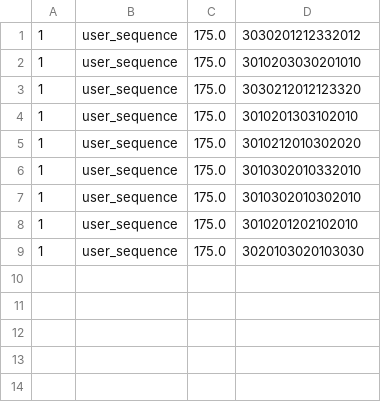
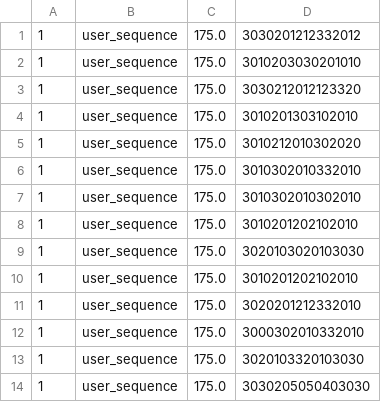
Before and after one commit to TaylorPeer/AI-909, a TSV file: src/main/resources/training-sequences.tsv, drawn as a sheet.

```diff
--- a/src/main/resources/training-sequences.tsv
+++ b/src/main/resources/training-sequences.tsv
@@ -9 +9,6 @@
 1	user_sequence	175.0	3020103020103030
+1	user_sequence	175.0	3010201202102010
+1	user_sequence	175.0	3020201212332010
+1	user_sequence	175.0	3000302010332010
+1	user_sequence	175.0	3020103320103030
+1	user_sequence	175.0	3030205050403030
```
Also changed, not shown: 4 other files.
